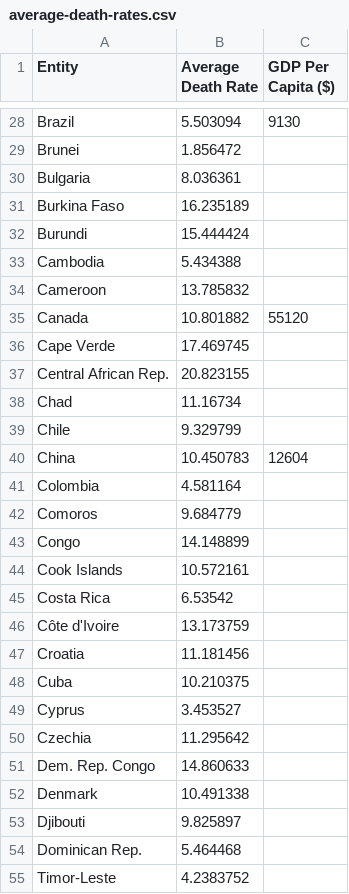
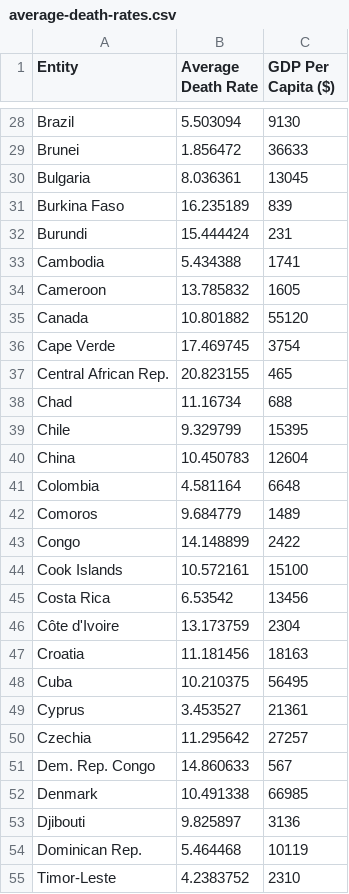
Before and after one commit to CnnrSaunders/FIT3179-Visualisation-Two, a CSV file: data/average-death-rates.csv, drawn as a sheet; only a part is shown, gaps mark what is left out; the diff covers the shown part only; the diff names each change by its address in the sheet, - before the commit and + after, or states it on an @@ line.

```diff
--- a/data/average-death-rates.csv
+++ b/data/average-death-rates.csv
-C29 (GDP Per Capita ($)): (empty)
+C29 (GDP Per Capita ($)): 36633
-C30 (GDP Per Capita ($)): (empty)
+C30 (GDP Per Capita ($)): 13045
-C31 (GDP Per Capita ($)): (empty)
+C31 (GDP Per Capita ($)): 839
-C32 (GDP Per Capita ($)): (empty)
+C32 (GDP Per Capita ($)): 231
-C33 (GDP Per Capita ($)): (empty)
+C33 (GDP Per Capita ($)): 1741
-C34 (GDP Per Capita ($)): (empty)
+C34 (GDP Per Capita ($)): 1605
-C36 (GDP Per Capita ($)): (empty)
+C36 (GDP Per Capita ($)): 3754
-C37 (GDP Per Capita ($)): (empty)
+C37 (GDP Per Capita ($)): 465
-C38 (GDP Per Capita ($)): (empty)
+C38 (GDP Per Capita ($)): 688
-C39 (GDP Per Capita ($)): (empty)
+C39 (GDP Per Capita ($)): 15395
-C41 (GDP Per Capita ($)): (empty)
+C41 (GDP Per Capita ($)): 6648
-C42 (GDP Per Capita ($)): (empty)
+C42 (GDP Per Capita ($)): 1489
-C43 (GDP Per Capita ($)): (empty)
+C43 (GDP Per Capita ($)): 2422
-C44 (GDP Per Capita ($)): (empty)
+C44 (GDP Per Capita ($)): 15100
-C45 (GDP Per Capita ($)): (empty)
+C45 (GDP Per Capita ($)): 13456
-C46 (GDP Per Capita ($)): (empty)
+C46 (GDP Per Capita ($)): 2304
-C47 (GDP Per Capita ($)): (empty)
+C47 (GDP Per Capita ($)): 18163
-C48 (GDP Per Capita ($)): (empty)
+C48 (GDP Per Capita ($)): 56495
-C49 (GDP Per Capita ($)): (empty)
+C49 (GDP Per Capita ($)): 21361
-C50 (GDP Per Capita ($)): (empty)
+C50 (GDP Per Capita ($)): 27257
-C51 (GDP Per Capita ($)): (empty)
+C51 (GDP Per Capita ($)): 567
-C52 (GDP Per Capita ($)): (empty)
+C52 (GDP Per Capita ($)): 66985
-C53 (GDP Per Capita ($)): (empty)
+C53 (GDP Per Capita ($)): 3136
-C54 (GDP Per Capita ($)): (empty)
+C54 (GDP Per Capita ($)): 10119
-C55 (GDP Per Capita ($)): (empty)
+C55 (GDP Per Capita ($)): 2310
```
Also changed, not shown: 144 edited cells elsewhere in this file.
